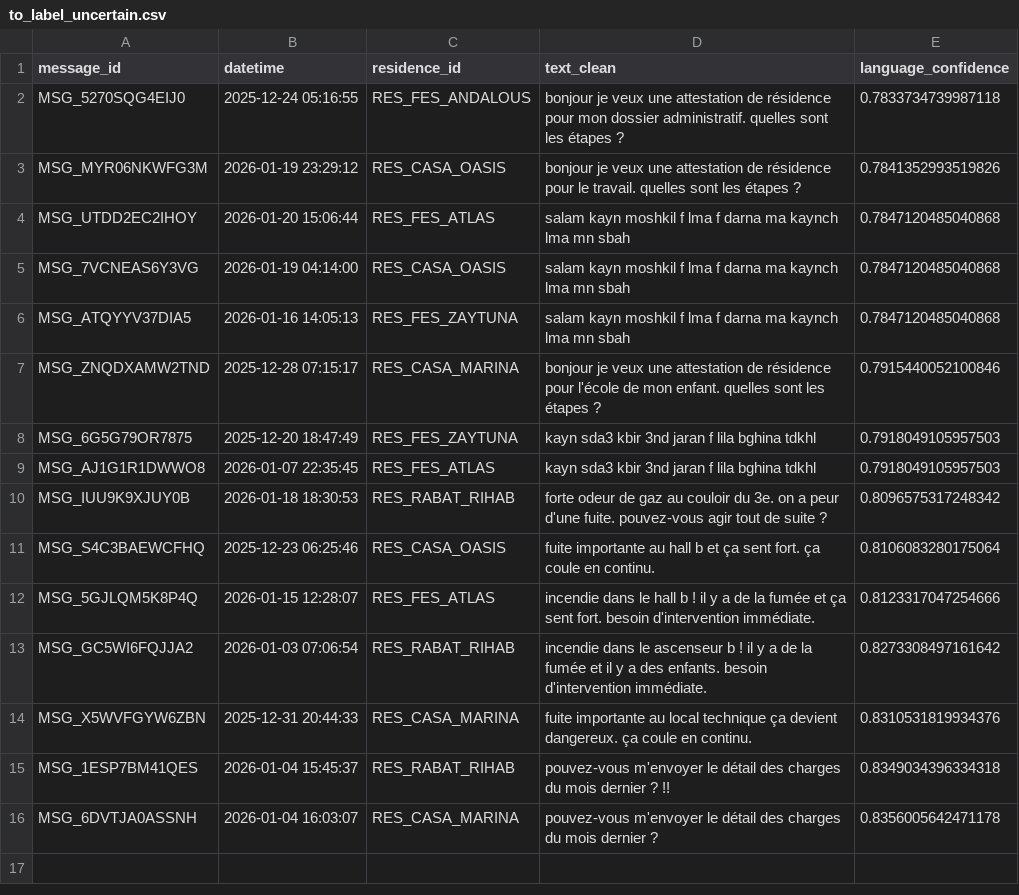
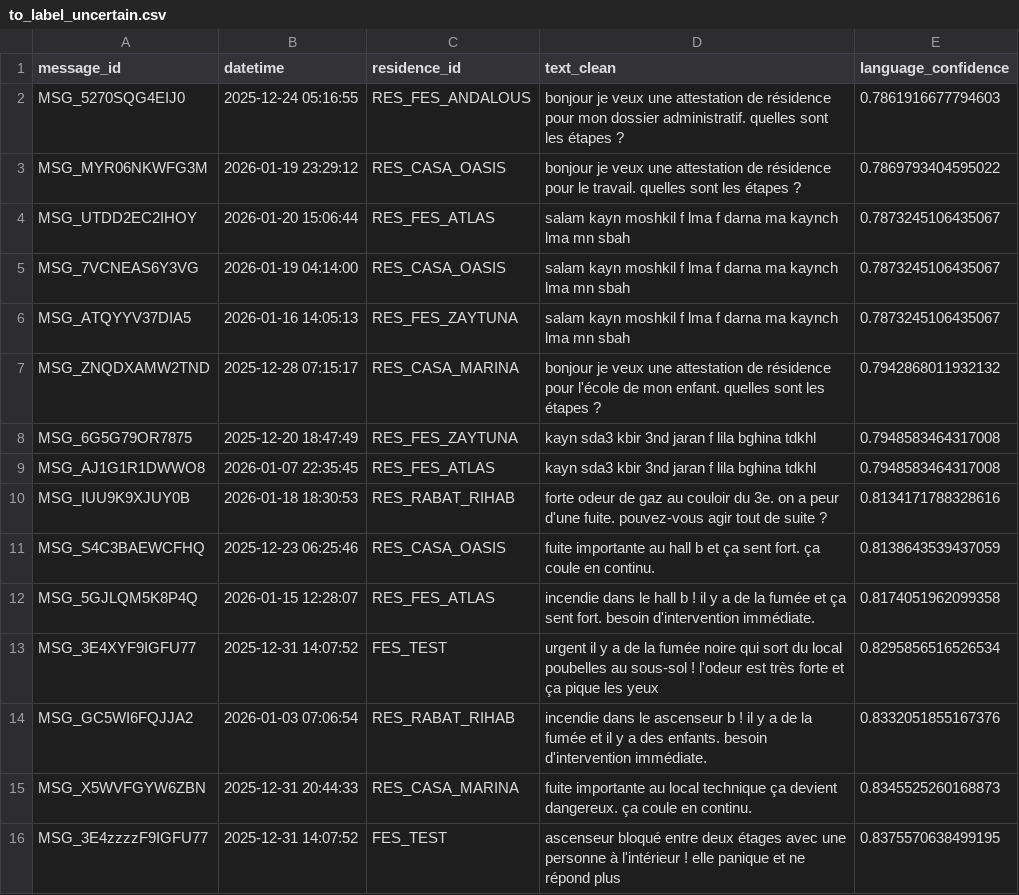
Before and after one commit to SoufianeAzerdaoui/syndismart_ai, a CSV file: cleanData/to_label_uncertain.csv, drawn as a sheet.

```diff
--- a/cleanData/to_label_uncertain.csv
+++ b/cleanData/to_label_uncertain.csv
@@ -1,16 +1,16 @@
 message_id,datetime,residence_id,text_clean,language_confidence
-MSG_5270SQG4EIJ0,2025-12-24 05:16:55,RES_FES_ANDALOUS,bonjour je veux une attestation de résidence pour mon dossier administratif. quelles sont les étapes ?,0.7833734739987118
-MSG_MYR06NKWFG3M,2026-01-19 23:29:12,RES_CASA_OASIS,bonjour je veux une attestation de résidence pour le travail. quelles sont les étapes ?,0.7841352993519826
-MSG_UTDD2EC2IHOY,2026-01-20 15:06:44,RES_FES_ATLAS,salam kayn moshkil f lma f darna ma kaynch lma mn sbah,0.7847120485040868
-MSG_7VCNEAS6Y3VG,2026-01-19 04:14:00,RES_CASA_OASIS,salam kayn moshkil f lma f darna ma kaynch lma mn sbah,0.7847120485040868
-MSG_ATQYYV37DIA5,2026-01-16 14:05:13,RES_FES_ZAYTUNA,salam kayn moshkil f lma f darna ma kaynch lma mn sbah,0.7847120485040868
-MSG_ZNQDXAMW2TND,2025-12-28 07:15:17,RES_CASA_MARINA,bonjour je veux une attestation de résidence pour l'école de mon enfant. quelles sont les étapes ?,0.7915440052100846
-MSG_6G5G79OR7875,2025-12-20 18:47:49,RES_FES_ZAYTUNA,kayn sda3 kbir 3nd jaran f lila bghina tdkhl,0.7918049105957503
-MSG_AJ1G1R1DWWO8,2026-01-07 22:35:45,RES_FES_ATLAS,kayn sda3 kbir 3nd jaran f lila bghina tdkhl,0.7918049105957503
-MSG_IUU9K9XJUY0B,2026-01-18 18:30:53,RES_RABAT_RIHAB,forte odeur de gaz au couloir du 3e. on a peur d'une fuite. pouvez-vous agir tout de suite ?,0.8096575317248342
-MSG_S4C3BAEWCFHQ,2025-12-23 06:25:46,RES_CASA_OASIS,fuite importante au hall b et ça sent fort. ça coule en continu.,0.8106083280175064
-MSG_5GJLQM5K8P4Q,2026-01-15 12:28:07,RES_FES_ATLAS,incendie dans le hall b ! il y a de la fumée et ça sent fort. besoin d'intervention immédiate.,0.8123317047254666
-MSG_GC5WI6FQJJA2,2026-01-03 07:06:54,RES_RABAT_RIHAB,incendie dans le ascenseur b ! il y a de la fumée et il y a des enfants. besoin d'intervention immédiate.,0.8273308497161642
-MSG_X5WVFGYW6ZBN,2025-12-31 20:44:33,RES_CASA_MARINA,fuite importante au local technique ça devient dangereux. ça coule en continu.,0.8310531819934376
-MSG_1ESP7BM41QES,2026-01-04 15:45:37,RES_RABAT_RIHAB,pouvez-vous m'envoyer le détail des charges du mois dernier ? !!,0.8349034396334318
-MSG_6DVTJA0ASSNH,2026-01-04 16:03:07,RES_CASA_MARINA,pouvez-vous m'envoyer le détail des charges du mois dernier ?,0.8356005642471178
+MSG_5270SQG4EIJ0,2025-12-24 05:16:55,RES_FES_ANDALOUS,bonjour je veux une attestation de résidence pour mon dossier administratif. quelles sont les étapes ?,0.7861916677794603
+MSG_MYR06NKWFG3M,2026-01-19 23:29:12,RES_CASA_OASIS,bonjour je veux une attestation de résidence pour le travail. quelles sont les étapes ?,0.7869793404595022
+MSG_UTDD2EC2IHOY,2026-01-20 15:06:44,RES_FES_ATLAS,salam kayn moshkil f lma f darna ma kaynch lma mn sbah,0.7873245106435067
+MSG_7VCNEAS6Y3VG,2026-01-19 04:14:00,RES_CASA_OASIS,salam kayn moshkil f lma f darna ma kaynch lma mn sbah,0.7873245106435067
+MSG_ATQYYV37DIA5,2026-01-16 14:05:13,RES_FES_ZAYTUNA,salam kayn moshkil f lma f darna ma kaynch lma mn sbah,0.7873245106435067
+MSG_ZNQDXAMW2TND,2025-12-28 07:15:17,RES_CASA_MARINA,bonjour je veux une attestation de résidence pour l'école de mon enfant. quelles sont les étapes ?,0.7942868011932132
+MSG_6G5G79OR7875,2025-12-20 18:47:49,RES_FES_ZAYTUNA,kayn sda3 kbir 3nd jaran f lila bghina tdkhl,0.7948583464317008
+MSG_AJ1G1R1DWWO8,2026-01-07 22:35:45,RES_FES_ATLAS,kayn sda3 kbir 3nd jaran f lila bghina tdkhl,0.7948583464317008
+MSG_IUU9K9XJUY0B,2026-01-18 18:30:53,RES_RABAT_RIHAB,forte odeur de gaz au couloir du 3e. on a peur d'une fuite. pouvez-vous agir tout de suite ?,0.8134171788328616
+MSG_S4C3BAEWCFHQ,2025-12-23 06:25:46,RES_CASA_OASIS,fuite importante au hall b et ça sent fort. ça coule en continu.,0.8138643539437059
+MSG_5GJLQM5K8P4Q,2026-01-15 12:28:07,RES_FES_ATLAS,incendie dans le hall b ! il y a de la fumée et ça sent fort. besoin d'intervention immédiate.,0.8174051962099358
+MSG_3E4XYF9IGFU77,2025-12-31 14:07:52,FES_TEST,urgent il y a de la fumée noire qui sort du local poubelles au sous-sol ! l'odeur est très forte et ça pique les yeux,0.8295856516526534
+MSG_GC5WI6FQJJA2,2026-01-03 07:06:54,RES_RABAT_RIHAB,incendie dans le ascenseur b ! il y a de la fumée et il y a des enfants. besoin d'intervention immédiate.,0.8332051855167376
+MSG_X5WVFGYW6ZBN,2025-12-31 20:44:33,RES_CASA_MARINA,fuite importante au local technique ça devient dangereux. ça coule en continu.,0.8345525260168873
+MSG_3E4zzzzF9IGFU77,2025-12-31 14:07:52,FES_TEST,ascenseur bloqué entre deux étages avec une personne à l'intérieur ! elle panique et ne répond plus,0.8375570638499195
```
Also changed, not shown: cleanData/audit/default_all.csv, cleanData/audit/p0_all.csv, 28 other files.
